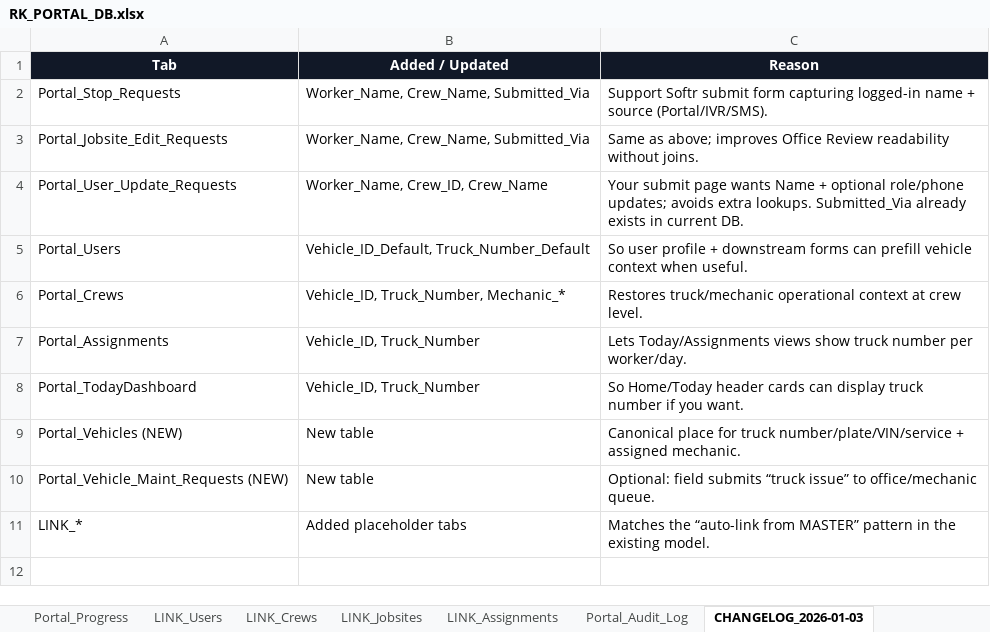
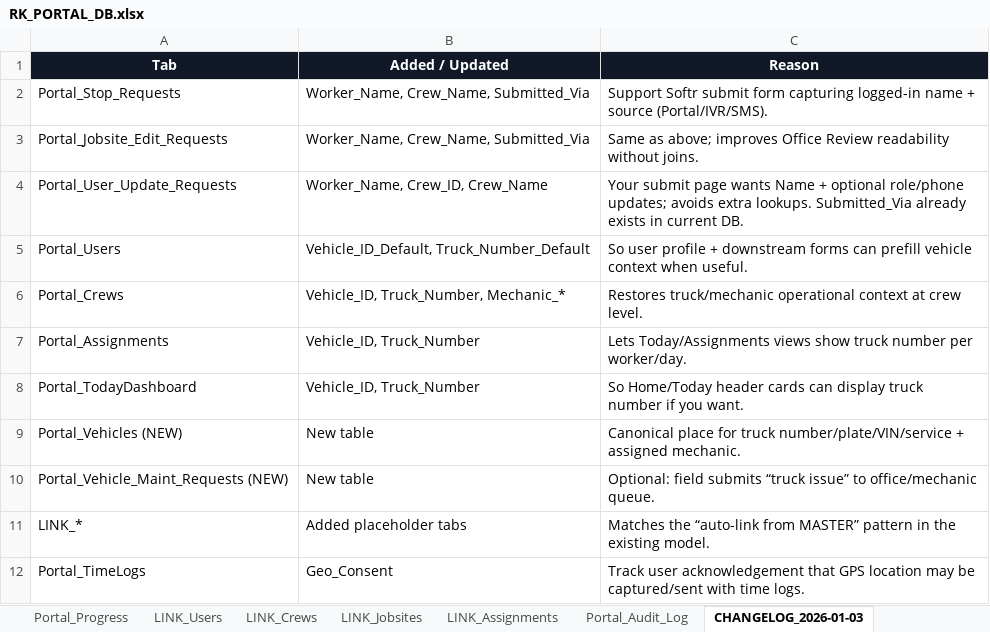
Before and after one commit to wrleta/evergreen, an Excel workbook: data_models/RK_PORTAL_DB.xlsx, sheet CHANGELOG_2026-01-03, drawn as a sheet; values as stored, in another font and other column widths than the file's, no borders; the diff names each change by its address in the sheet, - before the commit and + after, or states it on an @@ line.

Commit message:
Add RK_PORTAL_DB data model

```diff
--- a/data_models/RK_PORTAL_DB.xlsx (sheet CHANGELOG_2026-01-03)
+++ b/data_models/RK_PORTAL_DB.xlsx (sheet CHANGELOG_2026-01-03)
+row 12: Portal_TimeLogs | Geo_Consent | Track user acknowledgement that GPS location may be captured/sent with time logs.
```
Also changed, not shown: sheet Portal_OfficeReview_Queue, sheet Portal_TimeLogs, sheet README, other sheet tabs.
